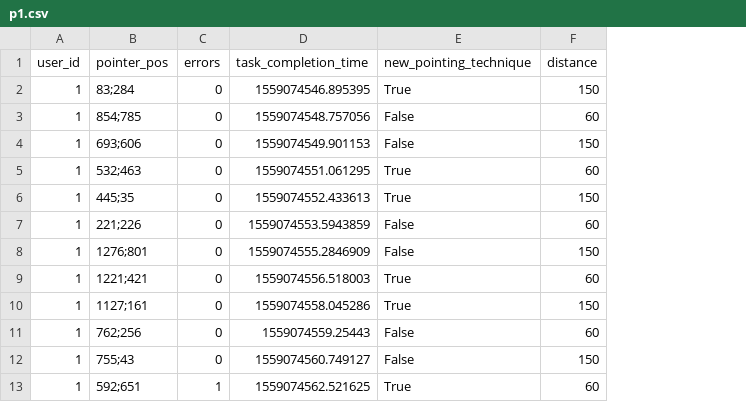
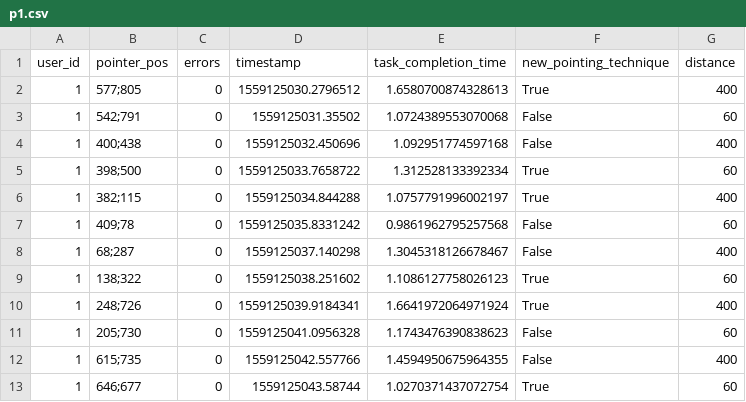
Before and after one commit to ChristophToegel/ITT2019_GruppeD_1, a CSV file: Blatt_5/p1.csv, drawn as a sheet; only a part is shown; addresses are those after the commit; the diff covers the shown part only; the diff names each change by its address in the sheet, - before the commit and + after, or states it on an @@ line.

```diff
--- a/Blatt_5/p1.csv
+++ b/Blatt_5/p1.csv
+column D (timestamp), rows 2-13: 1559125030.2796512 | 1559125031.35502 | 1559125032.450696 | 1559125033.7658722 | 1559125034.844288 | 1559125035.8331242 | 1559125037.140298 | 1559125038.251602 | 1559125039.9184341 | 1559125041.0956328 | 1559125042.557766 | 1559125043.58744
-B2 (pointer_pos): 83;284
+B2 (pointer_pos): 577;805
-E2 (task_completion_time): 1559074546.895395
+E2 (task_completion_time): 1.6580700874328613
-G2 (distance): 150
+G2 (distance): 400
-B3 (pointer_pos): 854;785
+B3 (pointer_pos): 542;791
-E3 (task_completion_time): 1559074548.757056
+E3 (task_completion_time): 1.0724389553070068
-B4 (pointer_pos): 693;606
+B4 (pointer_pos): 400;438
-E4 (task_completion_time): 1559074549.901153
+E4 (task_completion_time): 1.092951774597168
-G4 (distance): 150
+G4 (distance): 400
-B5 (pointer_pos): 532;463
+B5 (pointer_pos): 398;500
-E5 (task_completion_time): 1559074551.061295
+E5 (task_completion_time): 1.312528133392334
-B6 (pointer_pos): 445;35
+B6 (pointer_pos): 382;115
-E6 (task_completion_time): 1559074552.433613
+E6 (task_completion_time): 1.0757791996002197
-G6 (distance): 150
+G6 (distance): 400
-B7 (pointer_pos): 221;226
+B7 (pointer_pos): 409;78
-E7 (task_completion_time): 1559074553.5943859
+E7 (task_completion_time): 0.9861962795257568
-B8 (pointer_pos): 1276;801
+B8 (pointer_pos): 68;287
-E8 (task_completion_time): 1559074555.2846909
+E8 (task_completion_time): 1.3045318126678467
-G8 (distance): 150
+G8 (distance): 400
-B9 (pointer_pos): 1221;421
+B9 (pointer_pos): 138;322
-E9 (task_completion_time): 1559074556.518003
+E9 (task_completion_time): 1.1086127758026123
-B10 (pointer_pos): 1127;161
+B10 (pointer_pos): 248;726
-E10 (task_completion_time): 1559074558.045286
+E10 (task_completion_time): 1.6641972064971924
-G10 (distance): 150
+G10 (distance): 400
-B11 (pointer_pos): 762;256
+B11 (pointer_pos): 205;730
-E11 (task_completion_time): 1559074559.25443
+E11 (task_completion_time): 1.1743476390838623
-B12 (pointer_pos): 755;43
+B12 (pointer_pos): 615;735
-E12 (task_completion_time): 1559074560.749127
+E12 (task_completion_time): 1.4594950675964355
-G12 (distance): 150
+G12 (distance): 400
-B13 (pointer_pos): 592;651
+B13 (pointer_pos): 646;677
-C13 (errors): 1
+C13 (errors): 0
-E13 (task_completion_time): 1559074562.521625
+E13 (task_completion_time): 1.0270371437072754
```
Also changed, not shown: 2 added rows, 2 removed rows and 66 edited cells elsewhere in this file, Blatt_5/p2.csv, 9 other files.
